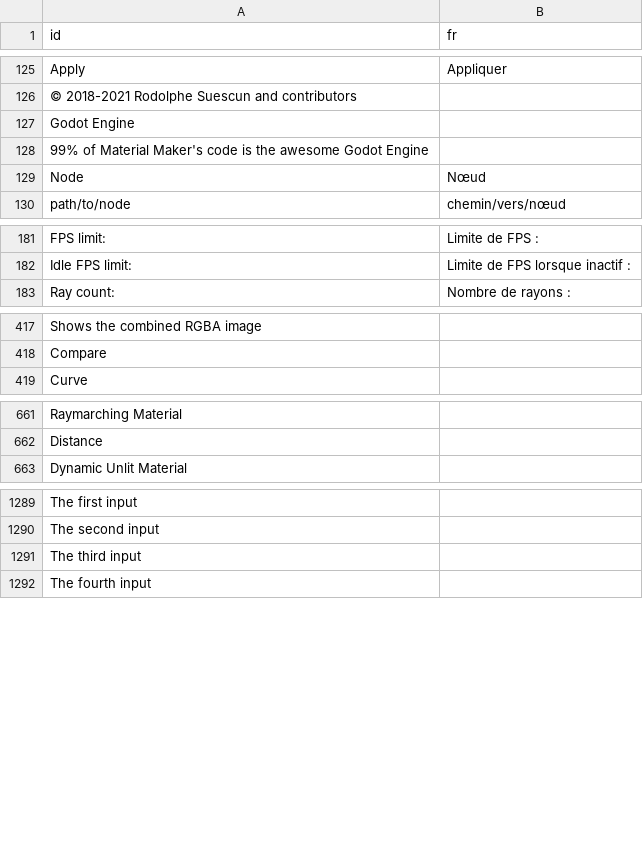
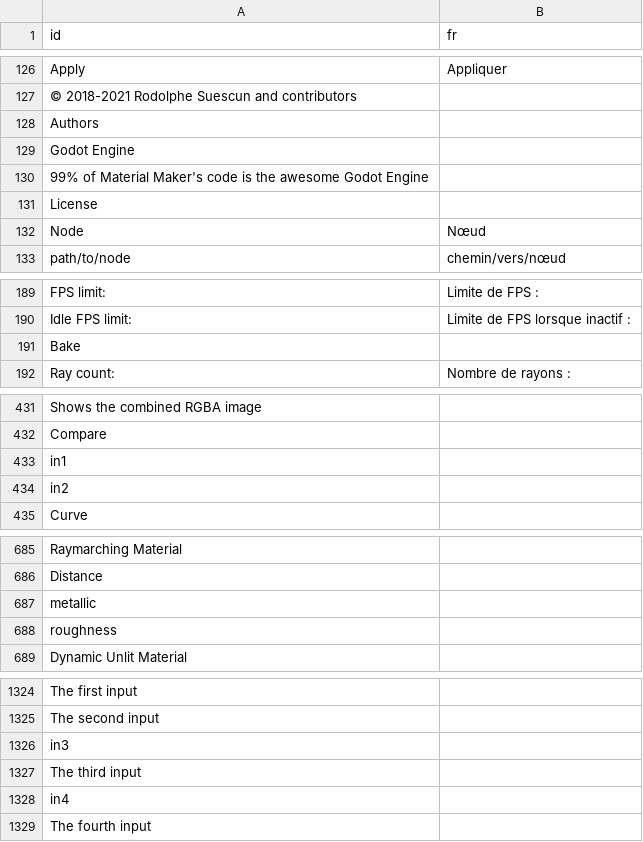
Before and after one commit to RodZill4/material-maker, a CSV file: material_maker/locale/translations/fr.csv, drawn as a sheet; only a part is shown, gaps mark what is left out; the diff covers the shown part only.

```diff
--- a/material_maker/locale/translations/fr.csv
+++ b/material_maker/locale/translations/fr.csv
@@ -126,4 +127,6 @@ Apply|Appliquer
 © 2018-2021 Rodolphe Suescun and contributors|
+Authors|
  Godot Engine|
 99% of Material Maker's code is the awesome Godot Engine|
+License|
 Node|Nœud
@@ -182,2 +190,3 @@ FPS limit:|Limite de FPS :
 Idle FPS limit:|Limite de FPS lorsque inactif :
+Bake|
 Ray count:|Nombre de rayons :
@@ -418,2 +432,4 @@ Shows the combined RGBA image|
 Compare|
+in1|
+in2|
 Curve|
@@ -662,2 +686,4 @@ Raymarching Material|
 Distance|
+metallic|
+roughness|
 Dynamic Unlit Material|
@@ -1290,3 +1325,5 @@ The first input|
 The second input|
+in3|
 The third input|
+in4|
 The fourth input|
```
Also changed, not shown: 40 added rows and 4 moved rows elsewhere in this file, 8 other files.
